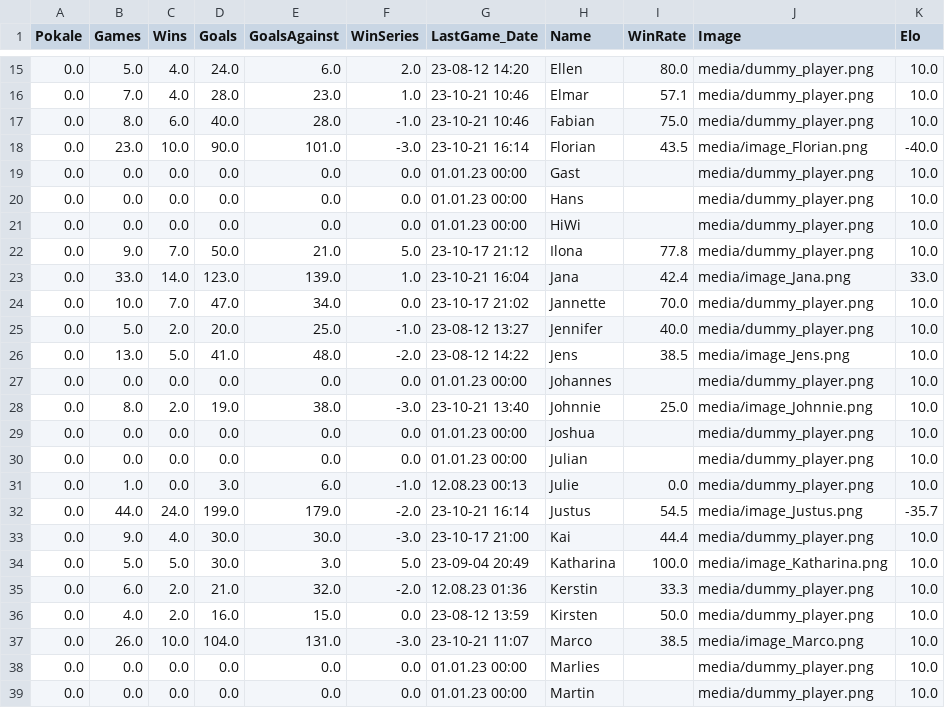
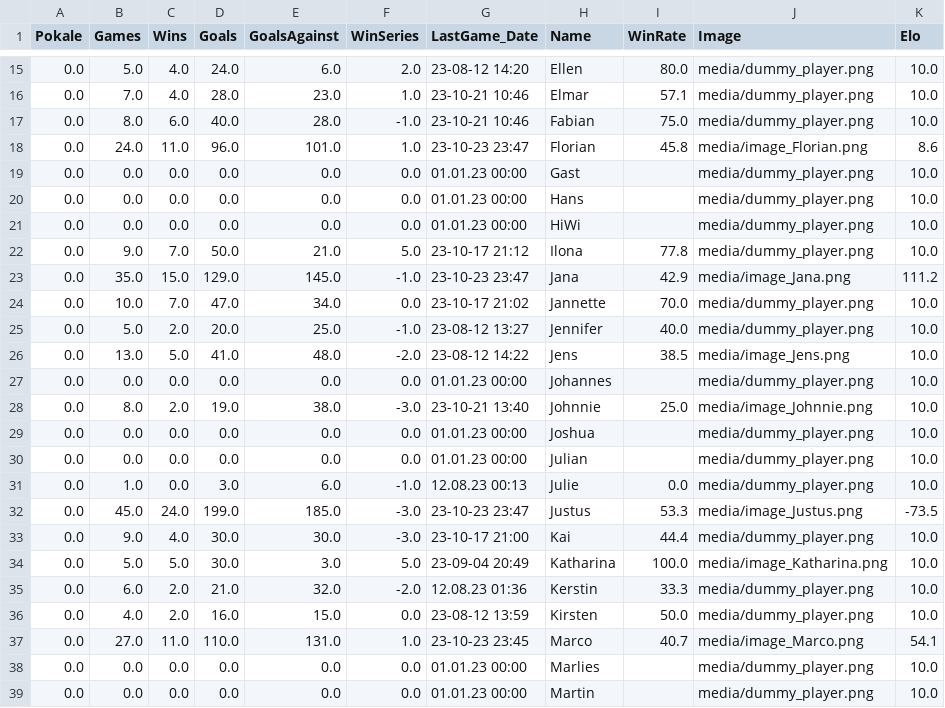
Before and after one commit to se-schmitt/Kicker-App, a CSV file: data/database_players.csv, drawn as a sheet; only a part is shown, gaps mark what is left out; the diff covers the shown part only.

```diff
--- a/data/database_players.csv
+++ b/data/database_players.csv
@@ -17,3 +17,3 @@ Pokale,Games,Wins,Goals,GoalsAgainst,WinSeries,LastGame_Date,Name,WinRate,Image,
 0.0,8.0,6.0,40.0,28.0,-1.0,23-10-21 10:46,Fabian,75.0,media/dummy_player.png,10.0
-0.0,23.0,10.0,90.0,101.0,-3.0,23-10-21 16:14,Florian,43.5,media/image_Florian.png,-40.0
+0.0,24.0,11.0,96.0,101.0,1.0,23-10-23 23:47,Florian,45.8,media/image_Florian.png,8.6
 0.0,0.0,0.0,0.0,0.0,0.0,01.01.23 00:00,Gast,,media/dummy_player.png,10.0
@@ -22,3 +22,3 @@ Pokale,Games,Wins,Goals,GoalsAgainst,WinSeries,LastGame_Date,Name,WinRate,Image,
 0.0,9.0,7.0,50.0,21.0,5.0,23-10-17 21:12,Ilona,77.8,media/dummy_player.png,10.0
-0.0,33.0,14.0,123.0,139.0,1.0,23-10-21 16:04,Jana,42.4,media/image_Jana.png,33.0
+0.0,35.0,15.0,129.0,145.0,-1.0,23-10-23 23:47,Jana,42.9,media/image_Jana.png,111.2
 0.0,10.0,7.0,47.0,34.0,0.0,23-10-17 21:02,Jannette,70.0,media/dummy_player.png,10.0
@@ -31,3 +31,3 @@ Pokale,Games,Wins,Goals,GoalsAgainst,WinSeries,LastGame_Date,Name,WinRate,Image,
 0.0,1.0,0.0,3.0,6.0,-1.0,12.08.23 00:13,Julie,0.0,media/dummy_player.png,10.0
-0.0,44.0,24.0,199.0,179.0,-2.0,23-10-21 16:14,Justus,54.5,media/image_Justus.png,-35.7
+0.0,45.0,24.0,199.0,185.0,-3.0,23-10-23 23:47,Justus,53.3,media/image_Justus.png,-73.5
 0.0,9.0,4.0,30.0,30.0,-3.0,23-10-17 21:00,Kai,44.4,media/dummy_player.png,10.0
@@ -36,3 +36,3 @@ Pokale,Games,Wins,Goals,GoalsAgainst,WinSeries,LastGame_Date,Name,WinRate,Image,
 0.0,4.0,2.0,16.0,15.0,0.0,23-08-12 13:59,Kirsten,50.0,media/dummy_player.png,10.0
-0.0,26.0,10.0,104.0,131.0,-3.0,23-10-21 11:07,Marco,38.5,media/image_Marco.png,10.0
+0.0,27.0,11.0,110.0,131.0,1.0,23-10-23 23:45,Marco,40.7,media/image_Marco.png,54.1
 0.0,0.0,0.0,0.0,0.0,0.0,01.01.23 00:00,Marlies,,media/dummy_player.png,10.0
```
Also changed, not shown: 13 added rows and 19 edited cells elsewhere in this file, 11 other files.
